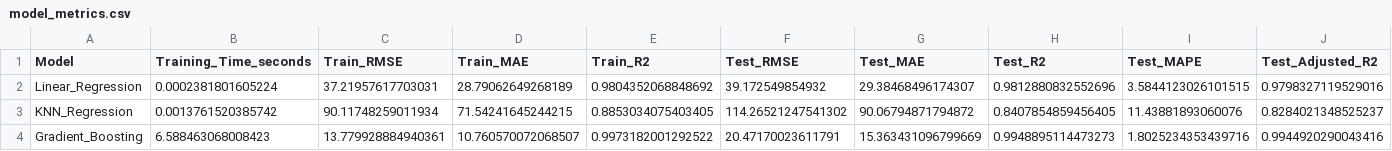
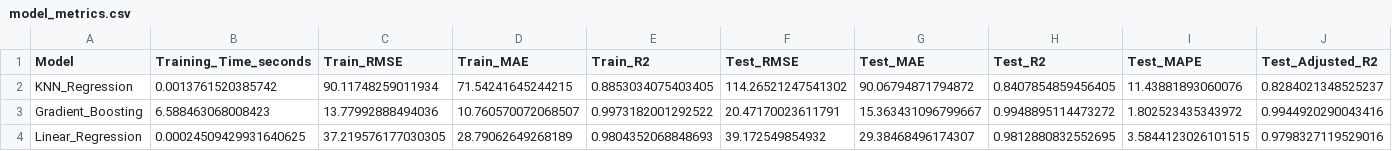
Before and after one commit to soniamatei/Master-DataMining, a CSV file: results/model_metrics.csv, drawn as a sheet; only a part is shown; removed rows and columns are numbered as before the commit, all else as after; rows hold the shown columns only; the diff names each change by its address in the sheet, - before the commit and + after, or states it on an @@ line.

```diff
--- a/results/model_metrics.csv
+++ b/results/model_metrics.csv
-row 2: Linear_Regression | 0.0002381801605224 | 37.21957617703031 | 28.79062649268189 | 0.9804352068848692 | 39.172549854932 | 29.38468496174307 | 0.9812880832552696 | 3.5844123026101515 | 0.9798327119529016
-C3 (Train_RMSE): 13.779928884940361
+C3 (Train_RMSE): 13.77992888494036
-G3 (Test_MAE): 15.363431096799669
+G3 (Test_MAE): 15.363431096799667
-H3 (Test_R2): 0.9948895114473273
+H3 (Test_R2): 0.9948895114473272
-I3 (Test_MAPE): 1.8025234353439716
+I3 (Test_MAPE): 1.802523435343972
+row 4: Linear_Regression | 0.00024509429931640625 | 37.219576177030305 | 28.79062649268189 | 0.9804352068848693 | 39.172549854932 | 29.38468496174307 | 0.9812880832552695 | 3.5844123026101515 | 0.9798327119529016
```
Also changed, not shown: 5 other files.
